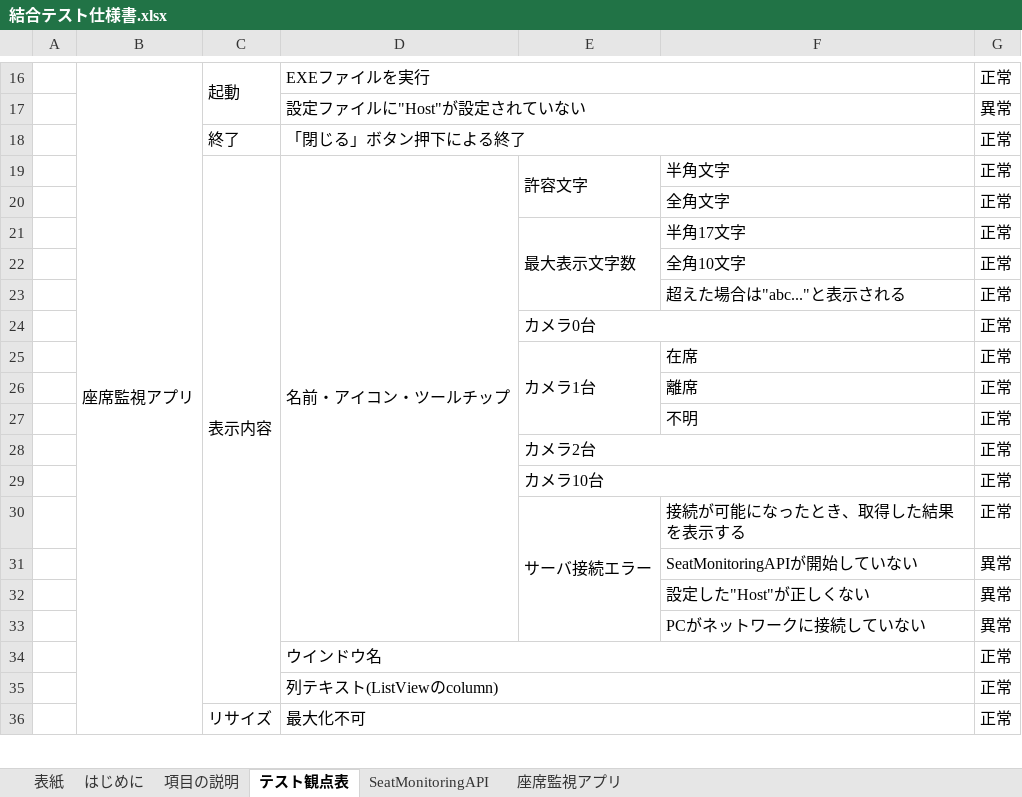
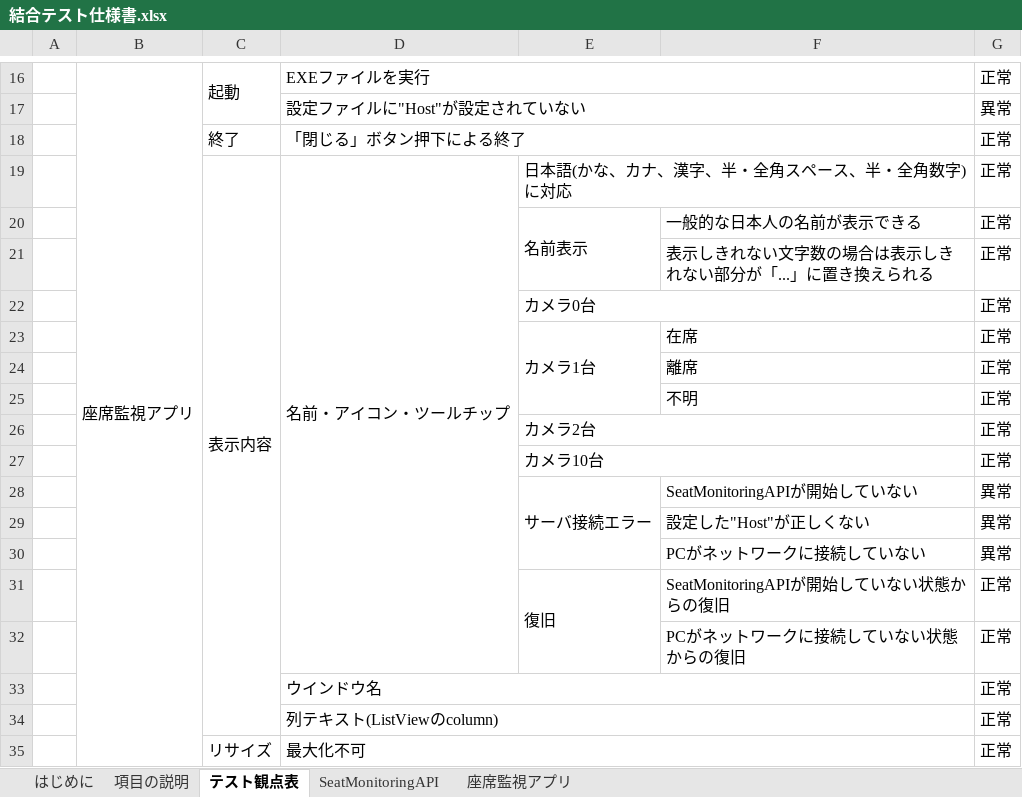
Before and after one commit to KeisukeSugita/Seat-monitoring-system, an Excel workbook: doc/結合テスト/結合テスト仕様書.xlsx, sheet テスト観点表, drawn as a sheet; only a part is shown, gaps mark what is left out; values as stored, in another font and other column widths than the file's, no borders; removed rows and columns are numbered as before the commit, all else as after; the diff names each change by its address in the sheet, - before the commit and + after, or states it on an @@ line.

Commit message:
機能仕様変更検討後、テスト観点表から見直したテスト仕様書ver.1.1

```diff
--- a/doc/結合テスト/結合テスト仕様書.xlsx (sheet テスト観点表)
+++ b/doc/結合テスト/結合テスト仕様書.xlsx (sheet テスト観点表)
-sheet tab: 表紙
-E19: 許容文字
+E19: 日本語(かな、カナ、漢字、半・全角スペース、半・全角数字)に対応
-E19:E20 merged
+E19:F19 merged
-F19: 半角文字
+F19: (empty)
-row 20:  |  |  |  |  | 全角文字 | 正常
-row 21:  |  |  |  | 最大表示文字数 | 半角17文字 | 正常
-row 22:  |  |  |  |  | 全角10文字 | 正常
+row 20:  |  |  |  | 名前表示 | 一般的な日本人の名前が表示できる | 正常
-F21: 超えた場合は"abc..."と表示される
+F21: 表示しきれない文字数の場合は表示しきれない部分が「...」に置き換えられる
-row 30:  |  |  |  | サーバ接続エラー | 接続が可能になったとき、取得した結果を表示する | 正常
-E28: (empty)
+E28: サーバ接続エラー
+E28:E30 merged
+row 31:  |  |  |  | 復旧 | SeatMonitoringAPIが開始していない状態からの復旧 | 正常
+row 32:  |  |  |  |  | PCがネットワークに接続していない状態からの復旧 | 正常
```
Also changed, not shown: sheet 座席監視アプリ, sheet はじめに, sheet 項目の説明, sheet SeatMonitoringAPI, charts or pictures.
